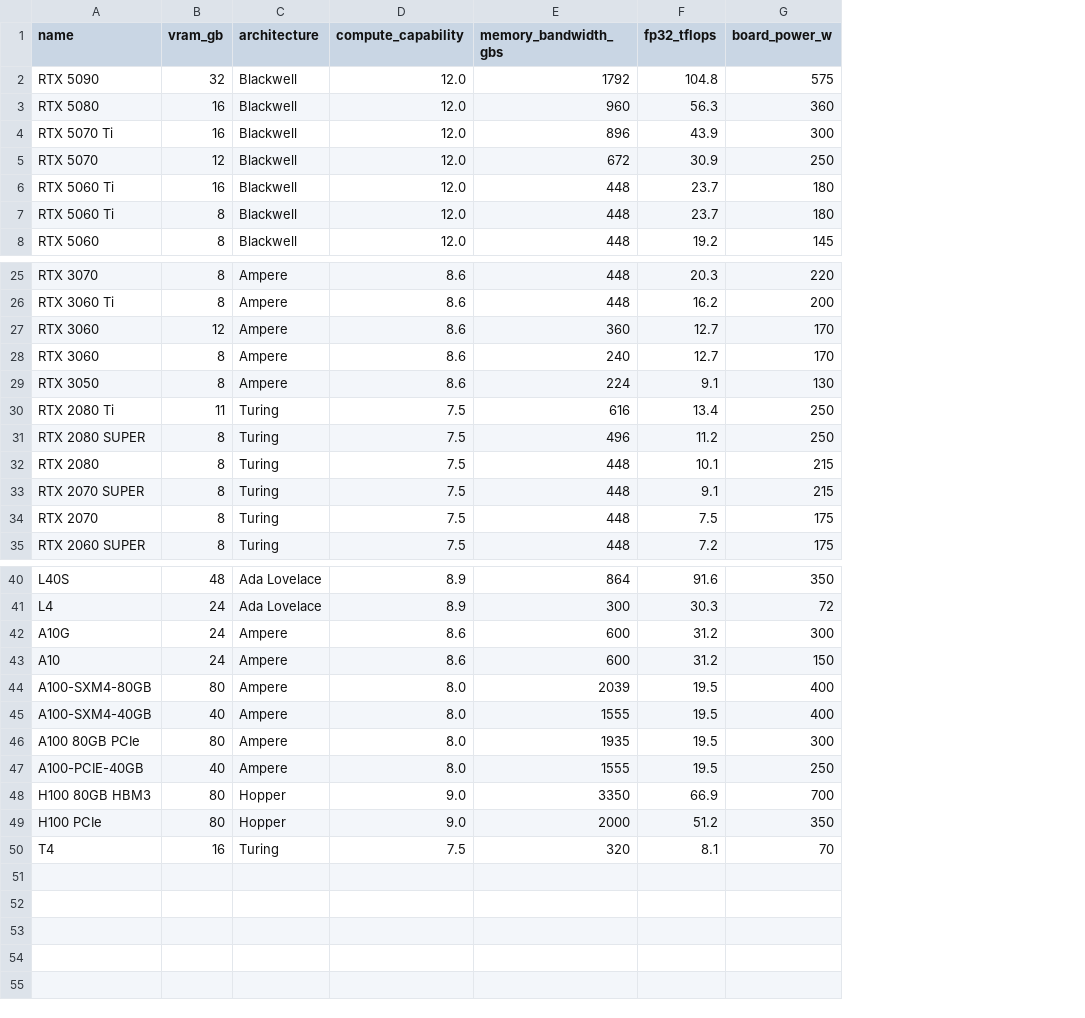
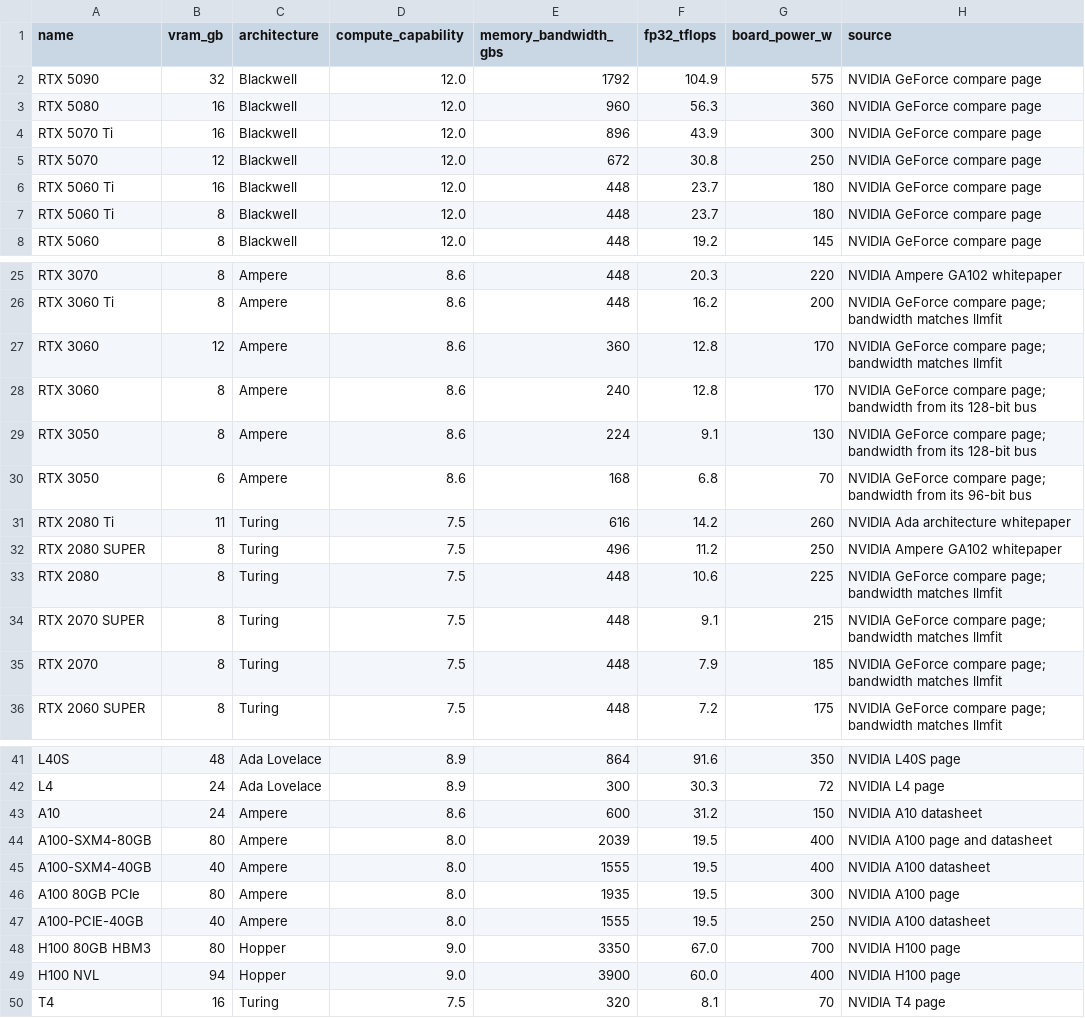
Before and after one commit to hartmanjd/localtune, a CSV file: src/localtune/data/gpus.csv, drawn as a sheet; only a part is shown, gaps mark what is left out; removed rows and columns are numbered as before the commit, all else as after; the diff covers the shown part only; the diff names each change by its address in the sheet, - before the commit and + after, or states it on an @@ line.

```diff
--- a/src/localtune/data/gpus.csv
+++ b/src/localtune/data/gpus.csv
+column H (source), rows 2-8: all NVIDIA GeForce compare page; rows 25-29: NVIDIA Ampere GA102 whitepaper | NVIDIA GeForce compare page; bandwidth matches llmfit | NVIDIA GeForce compare page; bandwidth matches llmfit | NVIDIA GeForce compare page; bandwidth from its 128-bit bus | NVIDIA GeForce compare page; bandwidth from its 128-bit bus; rows 31-36: NVIDIA Ada architecture whitepaper | NVIDIA Ampere GA102 whitepaper | NVIDIA GeForce compare page; bandwidth matches llmfit | NVIDIA GeForce compare page; bandwidth matches llmfit | NVIDIA GeForce compare page; bandwidth matches llmfit | NVIDIA GeForce compare page; bandwidth matches llmfit; rows 41-48: NVIDIA L40S page | NVIDIA L4 page | NVIDIA A10 datasheet | NVIDIA A100 page and datasheet | NVIDIA A100 datasheet | NVIDIA A100 page | NVIDIA A100 datasheet | NVIDIA H100 page; row 50: NVIDIA T4 page
-F2 (fp32_tflops): 104.8
+F2 (fp32_tflops): 104.9
-F5 (fp32_tflops): 30.9
+F5 (fp32_tflops): 30.8
-F27:F28 (fp32_tflops): 12.7
+F27:F28 (fp32_tflops): 12.8
+row 30: RTX 3050 | 6 | Ampere | 8.6 | 168 | 6.8 | 70 | NVIDIA GeForce compare page; bandwidth from its 96-bit bus
-F31 (fp32_tflops): 13.4
+F31 (fp32_tflops): 14.2
-G31 (board_power_w): 250
+G31 (board_power_w): 260
-F33 (fp32_tflops): 10.1
+F33 (fp32_tflops): 10.6
-G33 (board_power_w): 215
+G33 (board_power_w): 225
-F35 (fp32_tflops): 7.5
+F35 (fp32_tflops): 7.9
-G35 (board_power_w): 175
+G35 (board_power_w): 185
-row 42: A10G | 24 | Ampere | 8.6 | 600 | 31.2 | 300
-F48 (fp32_tflops): 66.9
+F48 (fp32_tflops): 67.0
-row 49: H100 PCIe | 80 | Hopper | 9.0 | 2000 | 51.2 | 350
+row 49: H100 NVL | 94 | Hopper | 9.0 | 3900 | 60.0 | 400 | NVIDIA H100 page
```
Also changed, not shown: 2 edited cells elsewhere in this file, 2 other files.
